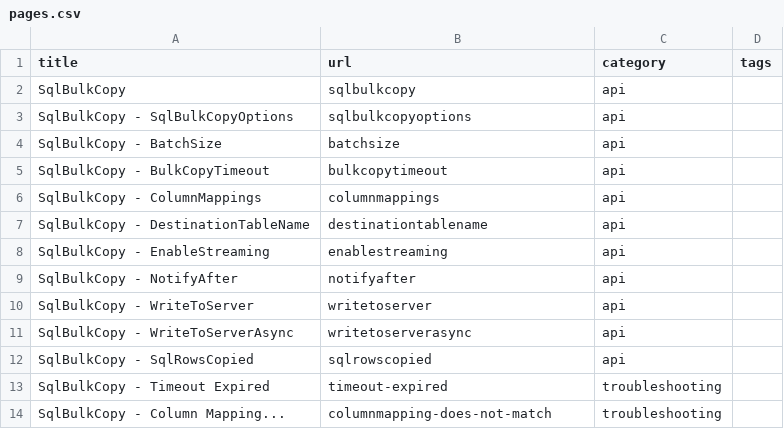
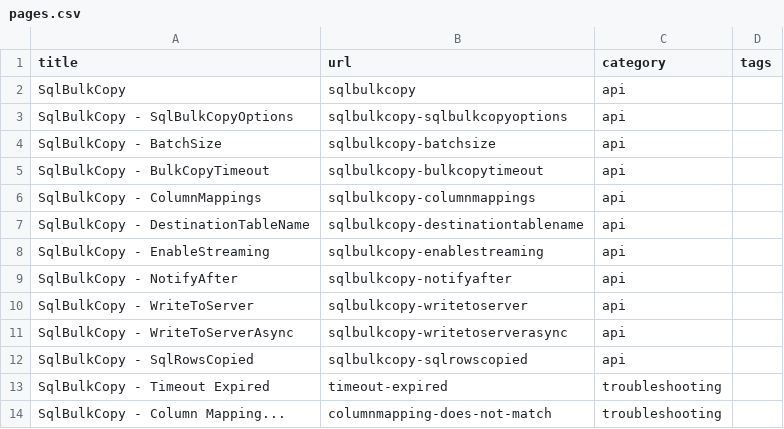
Before and after one commit to zzzprojects/sqlbulkcopy-tutorial, a CSV file: docs/_data/pages.csv, drawn as a sheet; only a part is shown.

Commit message:
Update pages.csv

```diff
--- a/docs/_data/pages.csv
+++ b/docs/_data/pages.csv
@@ -2,12 +2,12 @@ title,url,category,tags
 SqlBulkCopy,sqlbulkcopy,api,
-SqlBulkCopy - SqlBulkCopyOptions,sqlbulkcopyoptions,api,
-SqlBulkCopy - BatchSize,batchsize,api,
-SqlBulkCopy - BulkCopyTimeout,bulkcopytimeout,api,
-SqlBulkCopy - ColumnMappings,columnmappings,api,
-SqlBulkCopy - DestinationTableName,destinationtablename,api,
-SqlBulkCopy - EnableStreaming,enablestreaming,api,
-SqlBulkCopy - NotifyAfter,notifyafter,api,
-SqlBulkCopy - WriteToServer,writetoserver,api,
-SqlBulkCopy - WriteToServerAsync,writetoserverasync,api,
-SqlBulkCopy - SqlRowsCopied,sqlrowscopied,api,
+SqlBulkCopy - SqlBulkCopyOptions,sqlbulkcopy-sqlbulkcopyoptions,api,
+SqlBulkCopy - BatchSize,sqlbulkcopy-batchsize,api,
+SqlBulkCopy - BulkCopyTimeout,sqlbulkcopy-bulkcopytimeout,api,
+SqlBulkCopy - ColumnMappings,sqlbulkcopy-columnmappings,api,
+SqlBulkCopy - DestinationTableName,sqlbulkcopy-destinationtablename,api,
+SqlBulkCopy - EnableStreaming,sqlbulkcopy-enablestreaming,api,
+SqlBulkCopy - NotifyAfter,sqlbulkcopy-notifyafter,api,
+SqlBulkCopy - WriteToServer,sqlbulkcopy-writetoserver,api,
+SqlBulkCopy - WriteToServerAsync,sqlbulkcopy-writetoserverasync,api,
+SqlBulkCopy - SqlRowsCopied,sqlbulkcopy-sqlrowscopied,api,
 SqlBulkCopy - Timeout Expired,timeout-expired,troubleshooting,
```
